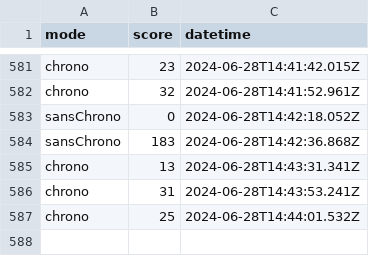
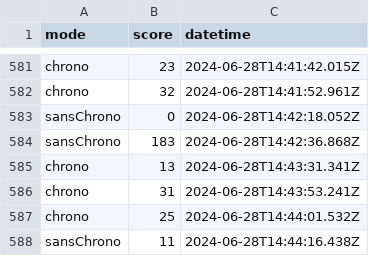
Before and after one commit to amcaw/svelte-geogame, a CSV file: scores.csv, drawn as a sheet; only a part is shown, gaps mark what is left out; the diff names each change by its address in the sheet, - before the commit and + after, or states it on an @@ line.

Commit message:
Update scores.csv

```diff
--- a/scores.csv
+++ b/scores.csv
+row 588: sansChrono | 11 | 2024-06-28T14:44:16.438Z
```
